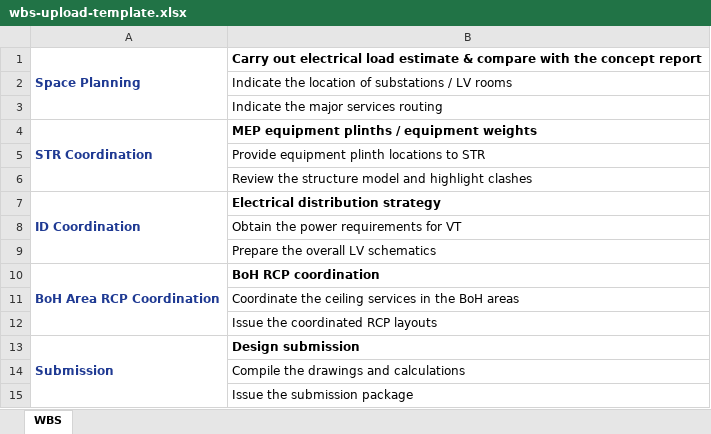
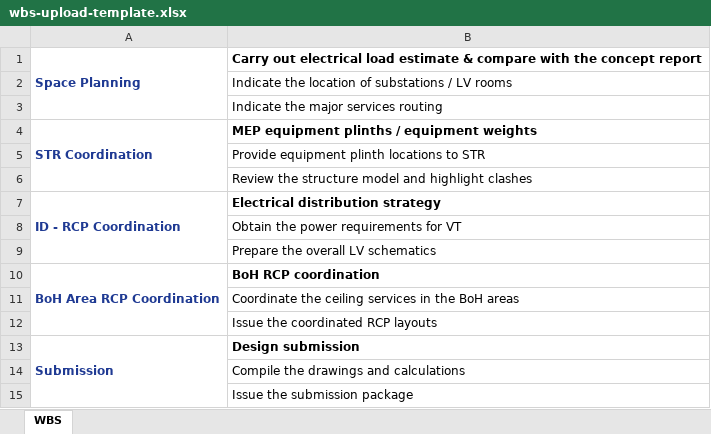
Before and after one commit to Mirageaecindia/MAEC_Proj-management_ONE_CORE_office-acc, an Excel workbook: frontend/public/wbs-upload-template.xlsx, sheet WBS, drawn as a sheet; values as stored, in another font and other column widths than the file's, no borders; the diff names each change by its address in the sheet, - before the commit and + after, or states it on an @@ line.

```diff
--- a/frontend/public/wbs-upload-template.xlsx (sheet WBS)
+++ b/frontend/public/wbs-upload-template.xlsx (sheet WBS)
-A7: ID Coordination
+A7: ID - RCP Coordination
```
Also changed, not shown: 16 other files.
